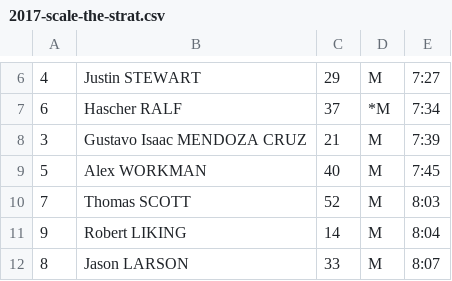
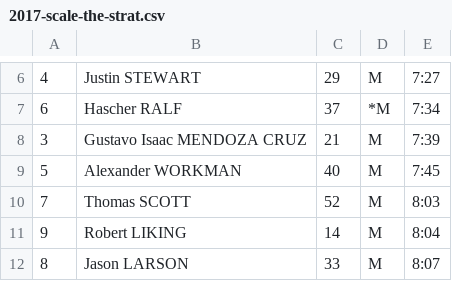
Before and after one commit to joduncan/RaceScoring, a CSV file: data/2017-scale-the-strat.csv, drawn as a sheet; only a part is shown, gaps mark what is left out; the diff names each change by its address in the sheet, - before the commit and + after, or states it on an @@ line.

Commit message:
workman name

```diff
--- a/data/2017-scale-the-strat.csv
+++ b/data/2017-scale-the-strat.csv
-B9: Alex WORKMAN
+B9: Alexander WORKMAN
```
